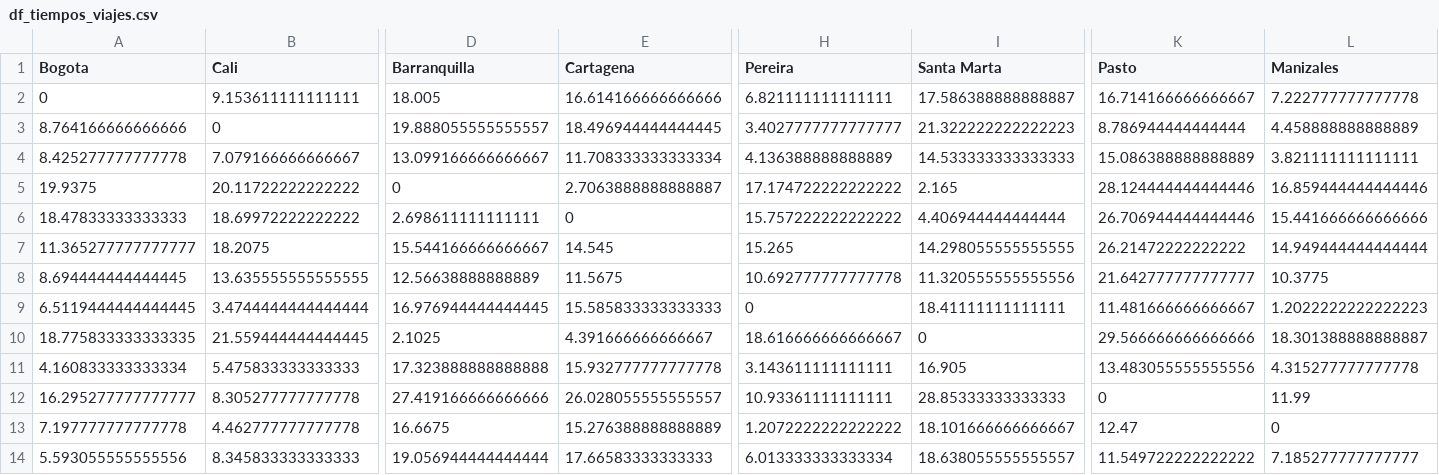
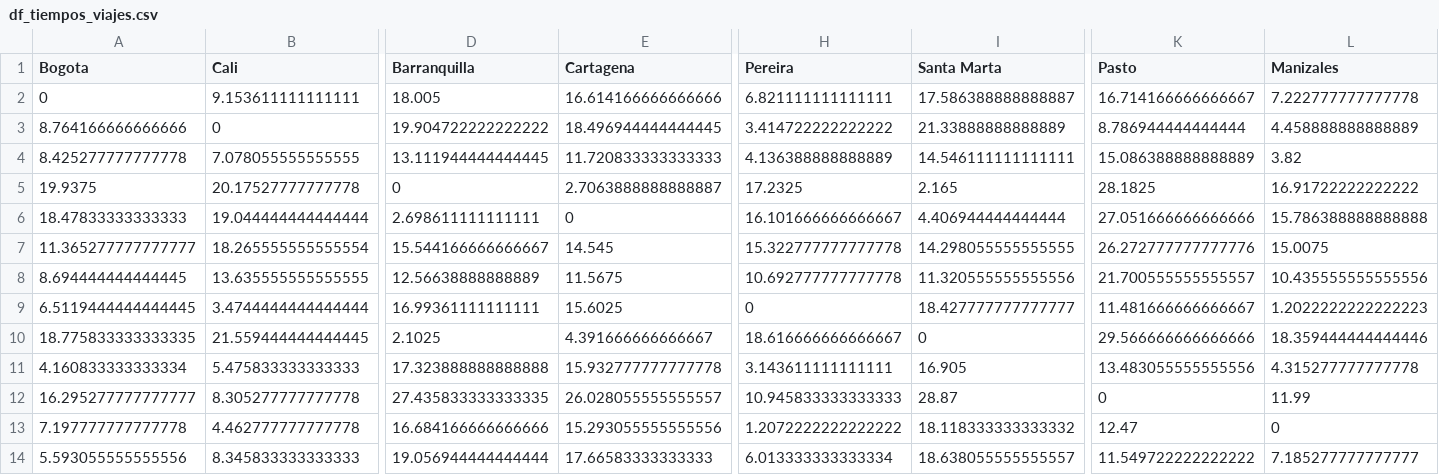
Before and after one commit to Straver00/RNA_2025-1, a CSV file: trabajo-1/df_tiempos_viajes.csv, drawn as a sheet; only a part is shown, gaps mark what is left out; the diff covers the shown part only; the diff names each change by its address in the sheet, - before the commit and + after, or states it on an @@ line.

```diff
--- a/trabajo-1/df_tiempos_viajes.csv
+++ b/trabajo-1/df_tiempos_viajes.csv
-D3 (Barranquilla): 19.888055555555557
+D3 (Barranquilla): 19.904722222222222
-H3 (Pereira): 3.4027777777777777
+H3 (Pereira): 3.414722222222222
-I3 (Santa Marta): 21.322222222222223
+I3 (Santa Marta): 21.33888888888889
-B4 (Cali): 7.079166666666667
+B4 (Cali): 7.078055555555555
-D4 (Barranquilla): 13.099166666666667
+D4 (Barranquilla): 13.111944444444445
-E4 (Cartagena): 11.708333333333334
+E4 (Cartagena): 11.720833333333333
-I4 (Santa Marta): 14.533333333333333
+I4 (Santa Marta): 14.546111111111111
-L4 (Manizales): 3.821111111111111
+L4 (Manizales): 3.82
-B5 (Cali): 20.11722222222222
+B5 (Cali): 20.17527777777778
-H5 (Pereira): 17.174722222222222
+H5 (Pereira): 17.2325
-K5 (Pasto): 28.124444444444446
+K5 (Pasto): 28.1825
-L5 (Manizales): 16.859444444444446
+L5 (Manizales): 16.91722222222222
-B6 (Cali): 18.69972222222222
+B6 (Cali): 19.044444444444444
-H6 (Pereira): 15.757222222222222
+H6 (Pereira): 16.101666666666667
-K6 (Pasto): 26.706944444444446
+K6 (Pasto): 27.051666666666666
-L6 (Manizales): 15.441666666666666
+L6 (Manizales): 15.786388888888888
-B7 (Cali): 18.2075
+B7 (Cali): 18.265555555555554
-H7 (Pereira): 15.265
+H7 (Pereira): 15.322777777777778
-K7 (Pasto): 26.21472222222222
+K7 (Pasto): 26.272777777777776
-L7 (Manizales): 14.949444444444444
+L7 (Manizales): 15.0075
-K8 (Pasto): 21.642777777777777
+K8 (Pasto): 21.700555555555557
-L8 (Manizales): 10.3775
+L8 (Manizales): 10.435555555555556
-D9 (Barranquilla): 16.976944444444445
+D9 (Barranquilla): 16.99361111111111
-E9 (Cartagena): 15.585833333333333
+E9 (Cartagena): 15.6025
-I9 (Santa Marta): 18.41111111111111
+I9 (Santa Marta): 18.427777777777777
-L10 (Manizales): 18.301388888888887
+L10 (Manizales): 18.359444444444446
-D12 (Barranquilla): 27.419166666666666
+D12 (Barranquilla): 27.435833333333335
-H12 (Pereira): 10.93361111111111
+H12 (Pereira): 10.945833333333333
-I12 (Santa Marta): 28.85333333333333
+I12 (Santa Marta): 28.87
-D13 (Barranquilla): 16.6675
+D13 (Barranquilla): 16.684166666666666
-E13 (Cartagena): 15.276388888888889
+E13 (Cartagena): 15.293055555555556
-I13 (Santa Marta): 18.101666666666667
+I13 (Santa Marta): 18.118333333333332
```
Also changed, not shown: 8 edited cells elsewhere in this file, trabajo-1/df_costo_total.csv, trabajo-1/df_distancias.csv, 3 other files.
